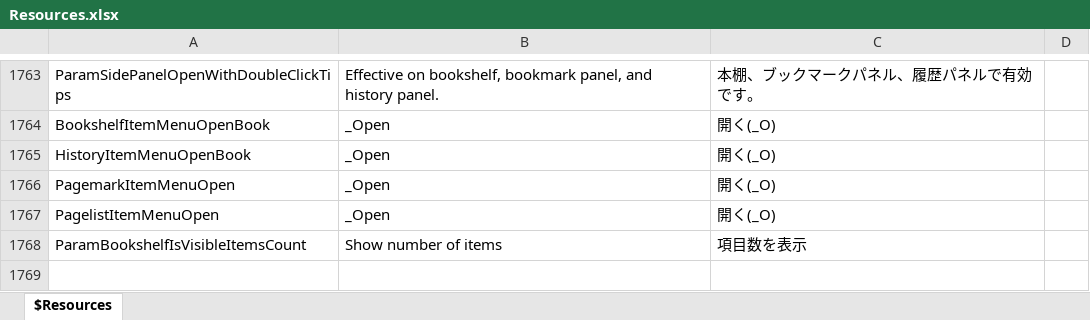
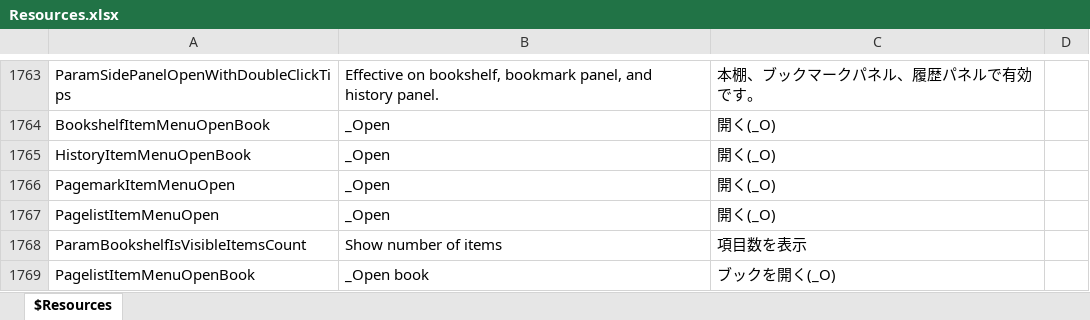
Before and after one commit to karma-sun/neeview, an Excel workbook: Language/Resources.xlsx, sheet $Resources, drawn as a sheet; only a part is shown, gaps mark what is left out; values as stored, in another font and other column widths than the file's, no borders; the diff names each change by its address in the sheet, - before the commit and + after, or states it on an @@ line.

```diff
--- a/Language/Resources.xlsx (sheet $Resources)
+++ b/Language/Resources.xlsx (sheet $Resources)
+row 1769: PagelistItemMenuOpenBook | _Open book | ブックを開く(_O)
```
Also changed, not shown: 5 other files.
